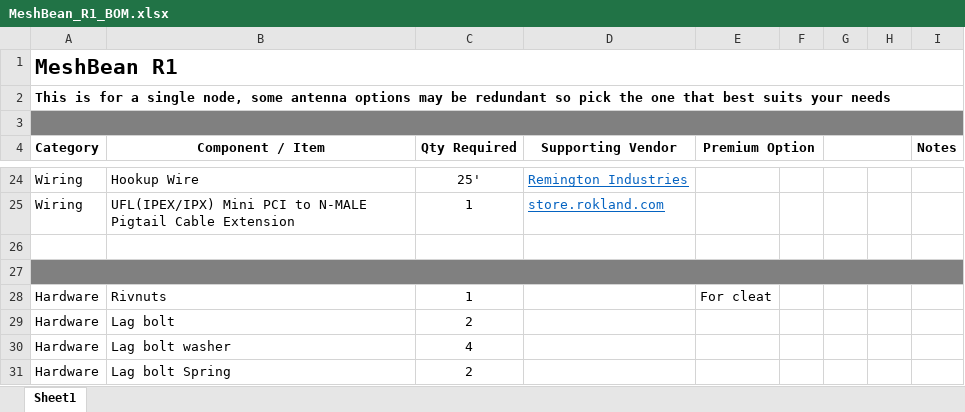
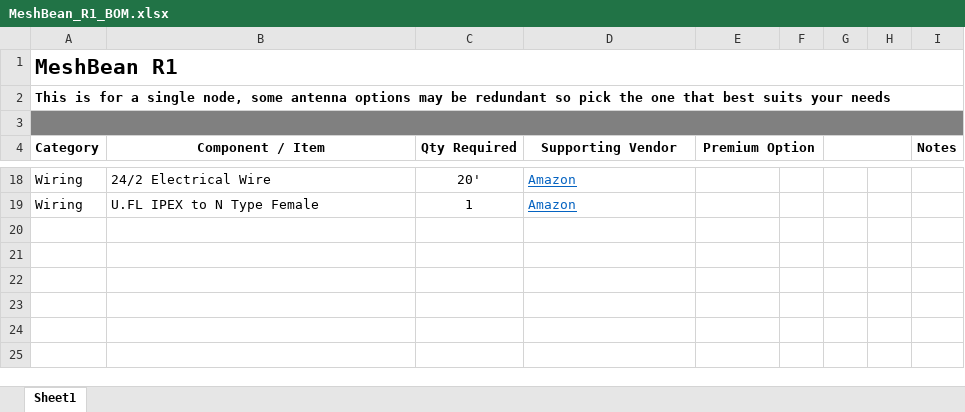
Before and after one commit to Burritobun/MeshBean, an Excel workbook: MeshBean_R1_BOM.xlsx, sheet Sheet1, drawn as a sheet; only a part is shown, gaps mark what is left out; values as stored, in another font and other column widths than the file's, no borders; removed rows and columns are numbered as before the commit, all else as after; the diff covers the shown part only; the diff names each change by its address in the sheet, - before the commit and + after, or states it on an @@ line.

Commit message:
Update MeshBean_R1_BOM.xlsx

```diff
--- a/MeshBean_R1_BOM.xlsx (sheet Sheet1)
+++ b/MeshBean_R1_BOM.xlsx (sheet Sheet1)
-B18 (Component / Item): Hookup Wire
+B18 (Component / Item): 24/2 Electrical Wire
-C18 (Qty Required): 25'
+C18 (Qty Required): 20'
-D18 (Supporting Vendor): Remington Industries
+D18 (Supporting Vendor): Amazon
-B19 (Component / Item): UFL(IPEX/IPX) Mini PCI to N-MALE Pigtail Cable Extension
+B19 (Component / Item): U.FL IPEX to N Type Female
-D19 (Supporting Vendor): store.rokland.com
+D19 (Supporting Vendor): Amazon
-row 26: (empty)
-row 27: (empty)
-row 28: Hardware | Rivnuts | 1 |  | For cleat
-row 29: Hardware | Lag bolt | 2
-row 30: Hardware | Lag bolt washer | 4
-row 31: Hardware | Lag bolt Spring | 2
```
Also changed, not shown: 10 added rows, 16 removed rows, cell formats and merged cells elsewhere in this sheet.
